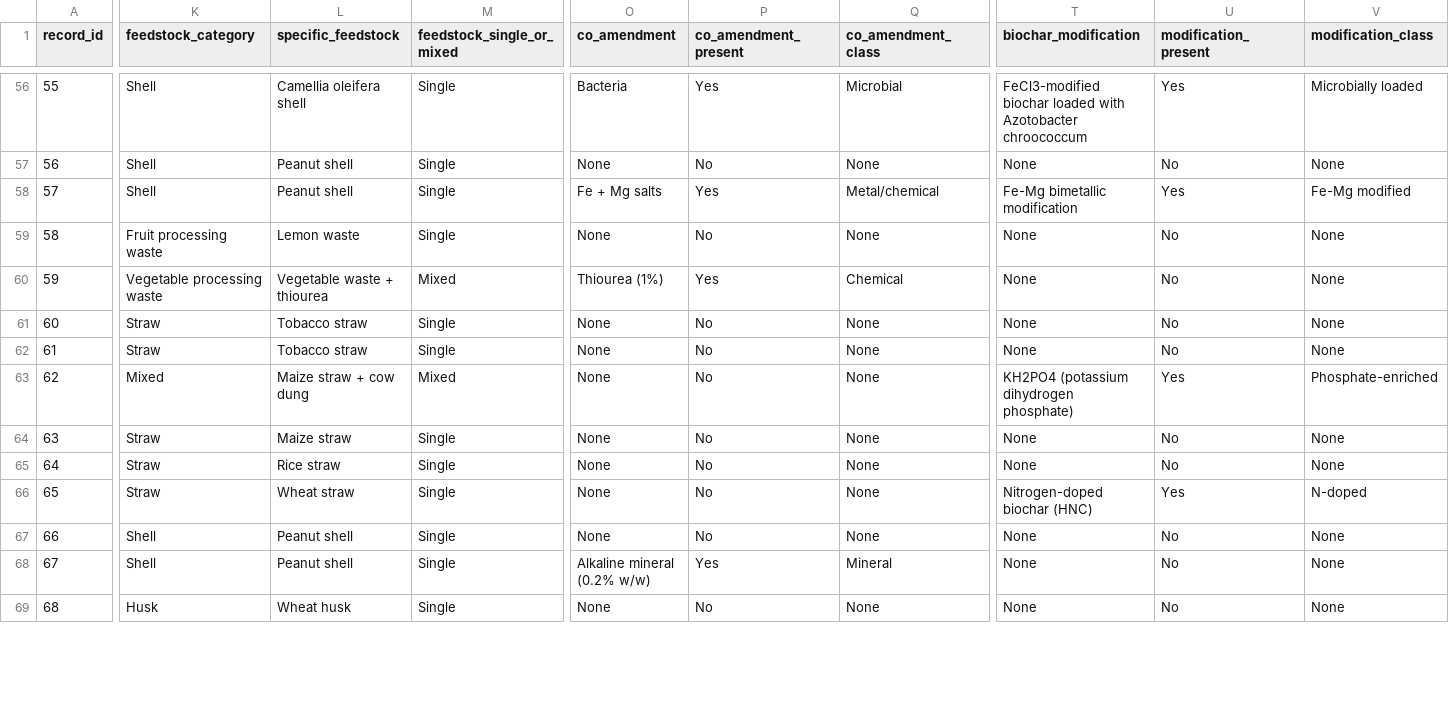
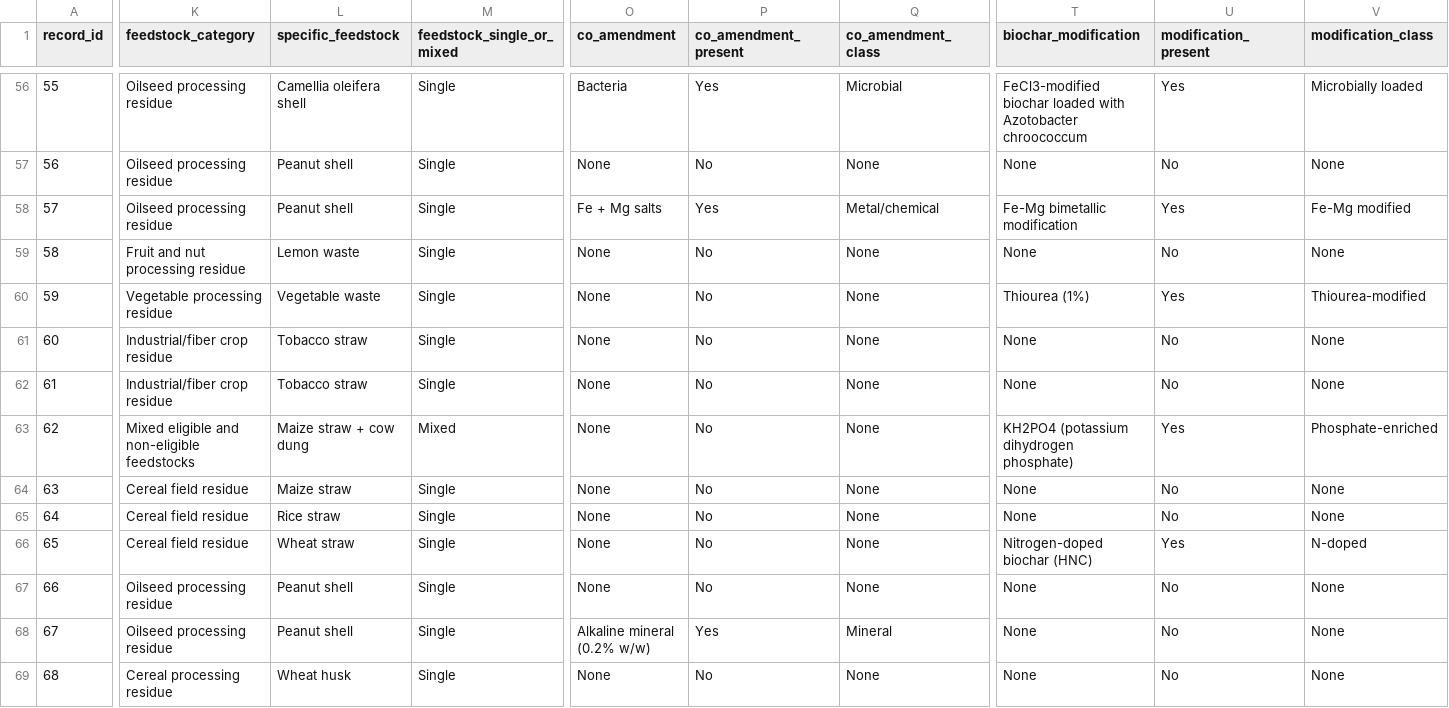
Before and after one commit to january-msemakweli/NELSON, a CSV file: ANALYSIS SET.csv, drawn as a sheet; only a part is shown, gaps mark what is left out; the diff covers the shown part only; the diff names each change by its address in the sheet, - before the commit and + after, or states it on an @@ line.

Commit message:
Update .gitignore to include corrected form responses file and revise ANALYSIS SET codebook and CSV to standardize feedstock categories and modification classes. Update README.md to clarify feedstock class definitions and improve figure descriptions.

```diff
--- a/ANALYSIS SET.csv
+++ b/ANALYSIS SET.csv
-K56:K58 (feedstock_category): Shell
+K56:K58 (feedstock_category): Oilseed processing residue
-K59 (feedstock_category): Fruit processing waste
+K59 (feedstock_category): Fruit and nut processing residue
-K60 (feedstock_category): Vegetable processing waste
+K60 (feedstock_category): Vegetable processing residue
-L60 (specific_feedstock): Vegetable waste + thiourea
+L60 (specific_feedstock): Vegetable waste
-M60 (feedstock_single_or_mixed): Mixed
+M60 (feedstock_single_or_mixed): Single
-O60 (co_amendment): Thiourea (1%)
+O60 (co_amendment): None
-P60 (co_amendment_present): Yes
+P60 (co_amendment_present): No
-Q60 (co_amendment_class): Chemical
+Q60 (co_amendment_class): None
-T60 (biochar_modification): None
+T60 (biochar_modification): Thiourea (1%)
-U60 (modification_present): No
+U60 (modification_present): Yes
-V60 (modification_class): None
+V60 (modification_class): Thiourea-modified
-K61:K62 (feedstock_category): Straw
+K61:K62 (feedstock_category): Industrial/fiber crop residue
-K63 (feedstock_category): Mixed
+K63 (feedstock_category): Mixed eligible and non-eligible feedstocks
-K64:K66 (feedstock_category): Straw
+K64:K66 (feedstock_category): Cereal field residue
-K67:K68 (feedstock_category): Shell
+K67:K68 (feedstock_category): Oilseed processing residue
-K69 (feedstock_category): Husk
+K69 (feedstock_category): Cereal processing residue
```
Also changed, not shown: 86 edited cells elsewhere in this file, ANALYSIS SET codebook.csv, 36 other files.
